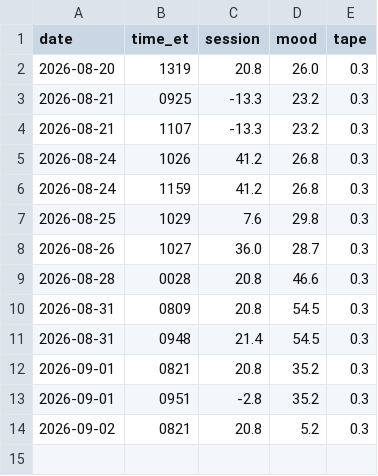
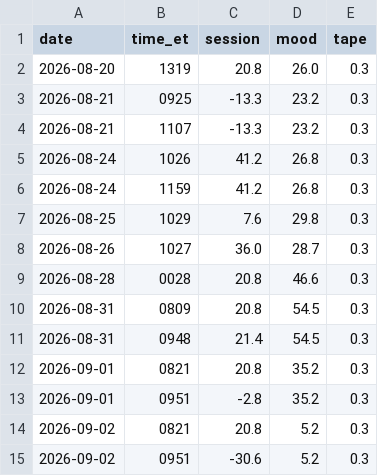
Before and after one commit to corevaultint/dial-data-relay, a CSV file: docs/history.csv, drawn as a sheet; the diff names each change by its address in the sheet, - before the commit and + after, or states it on an @@ line.

```diff
--- a/docs/history.csv
+++ b/docs/history.csv
+row 15: 2026-09-02 | 0951 | -30.6 | 5.2 | 0.3
```
Also changed, not shown: 4 other files.
